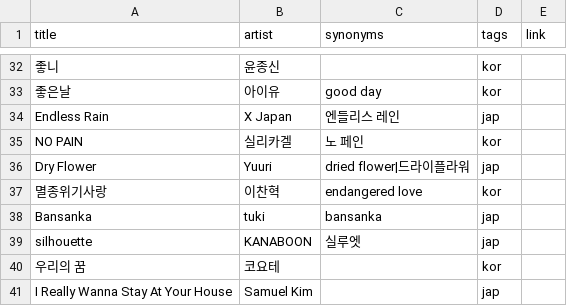
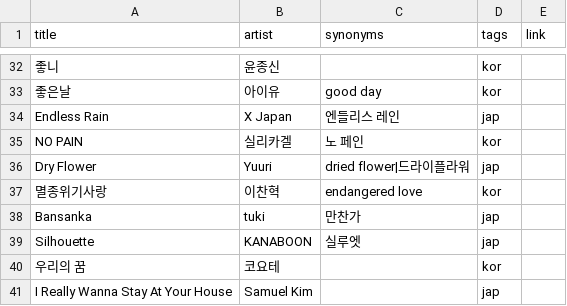
Before and after one commit to willjun0115/zerogunbot, a CSV file: songs.csv, drawn as a sheet; only a part is shown, gaps mark what is left out.

```diff
--- a/songs.csv
+++ b/songs.csv
@@ -37,4 +37,4 @@ Dry Flower,Yuuri,dried flower|드라이플라워,jap,
 멸종위기사랑,이찬혁,endangered love,kor,
-Bansanka,tuki,bansanka,jap,
-silhouette,KANABOON,실루엣,jap,
+Bansanka,tuki,만찬가,jap,
+Silhouette,KANABOON,실루엣,jap,
 우리의 꿈,코요테,,kor,
```
Also changed, not shown: 2 other files.
